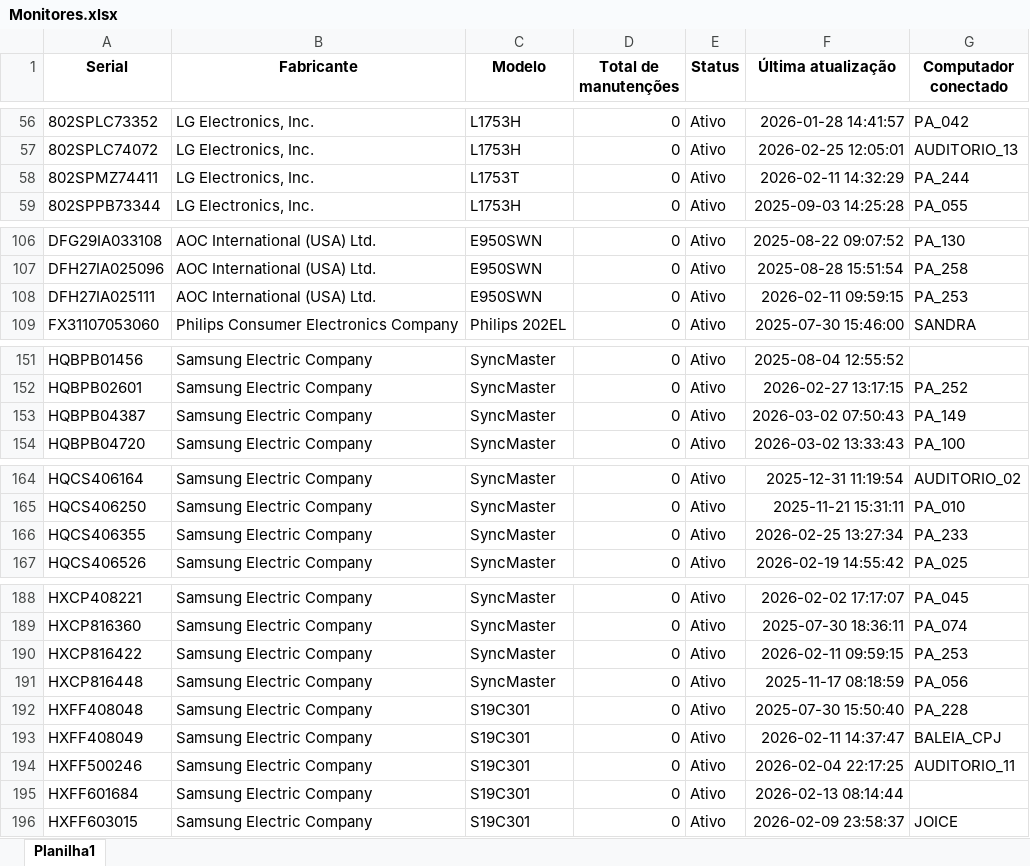
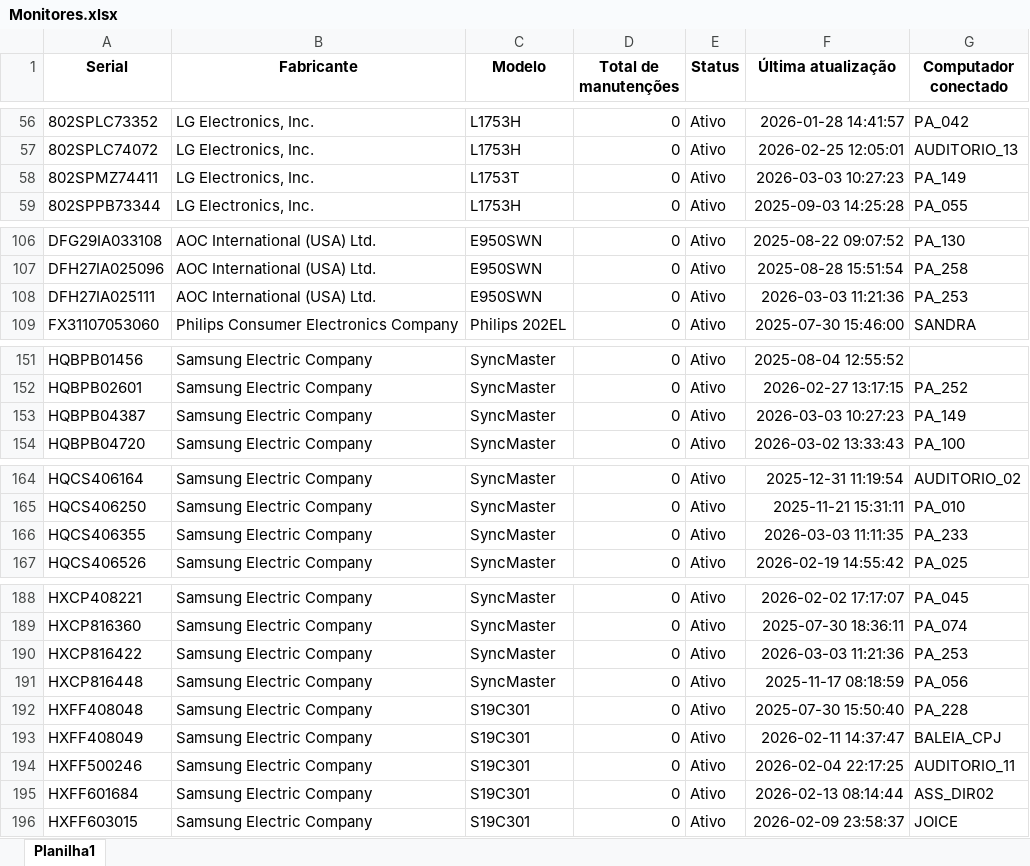
Before and after one commit to EstiloTlmk/export-relatorios-pbi, an Excel workbook: Monitores.xlsx, sheet Planilha1, drawn as a sheet; only a part is shown, gaps mark what is left out; values as stored, in another font and other column widths than the file's, no borders; the diff covers the shown part only; the diff names each change by its address in the sheet, - before the commit and + after, or states it on an @@ line.

```diff
--- a/Monitores.xlsx (sheet Planilha1)
+++ b/Monitores.xlsx (sheet Planilha1)
-F58 (Última atualização): 2026-02-11 14:32:29
+F58 (Última atualização): 2026-03-03 10:27:23
-G58 (Computador conectado): PA_244
+G58 (Computador conectado): PA_149
-F108 (Última atualização): 2026-02-11 09:59:15
+F108 (Última atualização): 2026-03-03 11:21:36
-F153 (Última atualização): 2026-03-02 07:50:43
+F153 (Última atualização): 2026-03-03 10:27:23
-F166 (Última atualização): 2026-02-25 13:27:34
+F166 (Última atualização): 2026-03-03 11:11:35
-F190 (Última atualização): 2026-02-11 09:59:15
+F190 (Última atualização): 2026-03-03 11:21:36
-G195 (Computador conectado): (empty)
+G195 (Computador conectado): ASS_DIR02
```
Also changed, not shown: 1 moved row and 1 edited cell elsewhere in this sheet, Computadores.xlsx.
